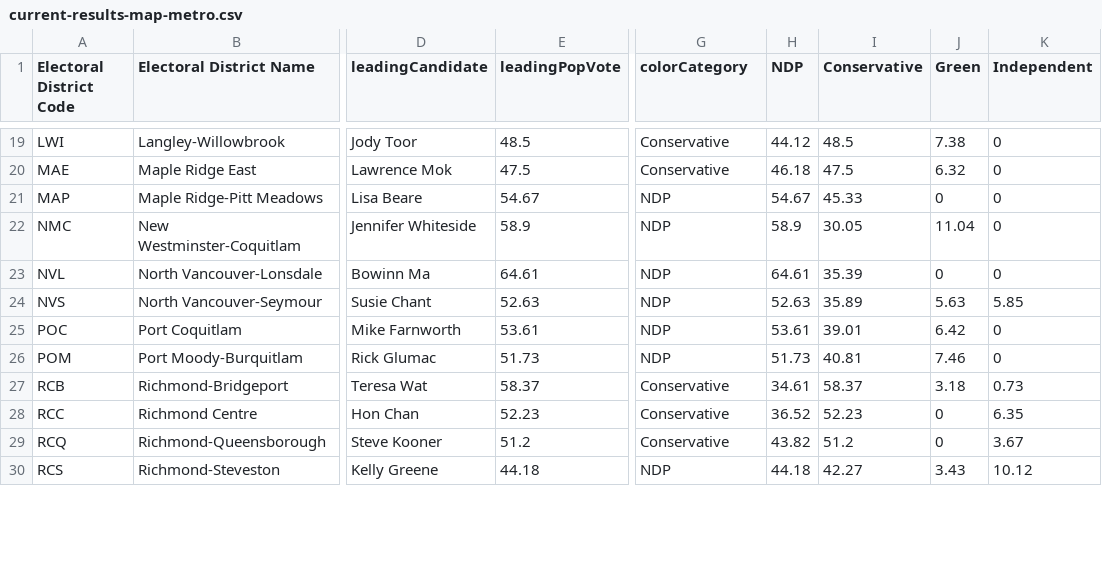
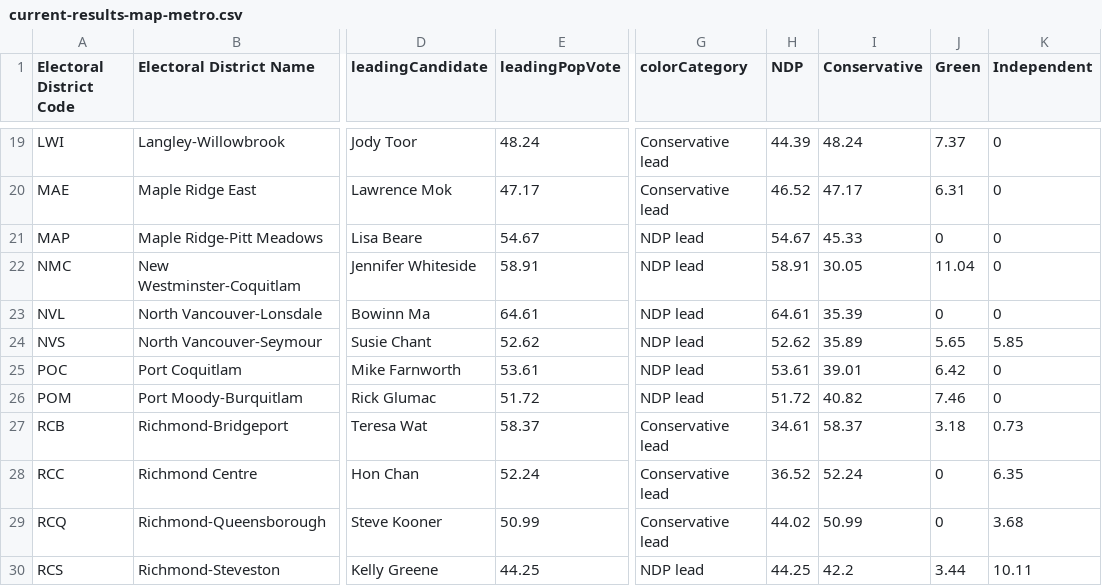
Before and after one commit to vs-postmedia/elxn24bc-results-scraper, a CSV file: data/output/current-results-map-metro.csv, drawn as a sheet; only a part is shown, gaps mark what is left out; the diff covers the shown part only; the diff names each change by its address in the sheet, - before the commit and + after, or states it on an @@ line.

```diff
--- a/data/output/current-results-map-metro.csv
+++ b/data/output/current-results-map-metro.csv
-E19 (leadingPopVote): 48.5
+E19 (leadingPopVote): 48.24
-G19:G20 (colorCategory): Conservative
+G19:G20 (colorCategory): Conservative lead
-H19 (NDP): 44.12
+H19 (NDP): 44.39
-I19 (Conservative): 48.5
+I19 (Conservative): 48.24
-J19 (Green): 7.38
+J19 (Green): 7.37
-E20 (leadingPopVote): 47.5
+E20 (leadingPopVote): 47.17
-H20 (NDP): 46.18
+H20 (NDP): 46.52
-I20 (Conservative): 47.5
+I20 (Conservative): 47.17
-J20 (Green): 6.32
+J20 (Green): 6.31
-G21:G26 (colorCategory): NDP
+G21:G26 (colorCategory): NDP lead
-E22 (leadingPopVote): 58.9
+E22 (leadingPopVote): 58.91
-H22 (NDP): 58.9
+H22 (NDP): 58.91
-E24 (leadingPopVote): 52.63
+E24 (leadingPopVote): 52.62
-H24 (NDP): 52.63
+H24 (NDP): 52.62
-J24 (Green): 5.63
+J24 (Green): 5.65
-E26 (leadingPopVote): 51.73
+E26 (leadingPopVote): 51.72
-H26 (NDP): 51.73
+H26 (NDP): 51.72
-I26 (Conservative): 40.81
+I26 (Conservative): 40.82
-G27:G29 (colorCategory): Conservative
+G27:G29 (colorCategory): Conservative lead
-E28 (leadingPopVote): 52.23
+E28 (leadingPopVote): 52.24
-I28 (Conservative): 52.23
+I28 (Conservative): 52.24
-E29 (leadingPopVote): 51.2
+E29 (leadingPopVote): 50.99
-H29 (NDP): 43.82
+H29 (NDP): 44.02
-I29 (Conservative): 51.2
+I29 (Conservative): 50.99
-K29 (Independent): 3.67
+K29 (Independent): 3.68
-E30 (leadingPopVote): 44.18
+E30 (leadingPopVote): 44.25
-G30 (colorCategory): NDP
+G30 (colorCategory): NDP lead
-H30 (NDP): 44.18
+H30 (NDP): 44.25
-I30 (Conservative): 42.27
+I30 (Conservative): 42.2
-J30 (Green): 3.43
+J30 (Green): 3.44
-K30 (Independent): 10.12
+K30 (Independent): 10.11
```
Also changed, not shown: 138 edited cells elsewhere in this file, data/output/current-results-map-crd.csv, data/output/current-results-map.csv.
